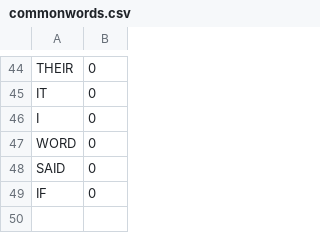
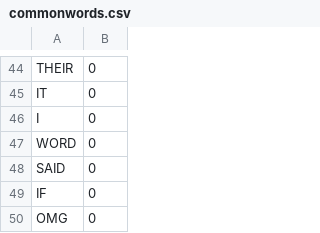
Before and after one commit to Duncan-McD/OCamlStocks, a CSV file: commonwords.csv, drawn as a sheet; only a part is shown, gaps mark what is left out.

Commit message:
added commonwords.csv

```diff
--- a/commonwords.csv
+++ b/commonwords.csv
@@ -49 +49,2 @@ SAID,0
 IF,0
+OMG,0
```
Also changed, not shown: stocks.csv, 1 other file.
